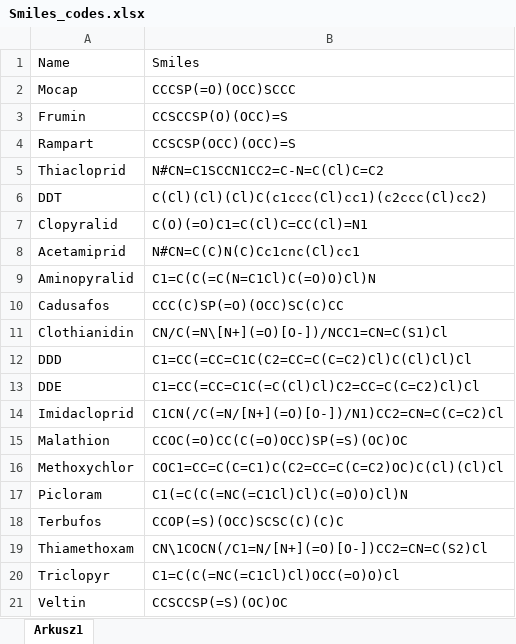
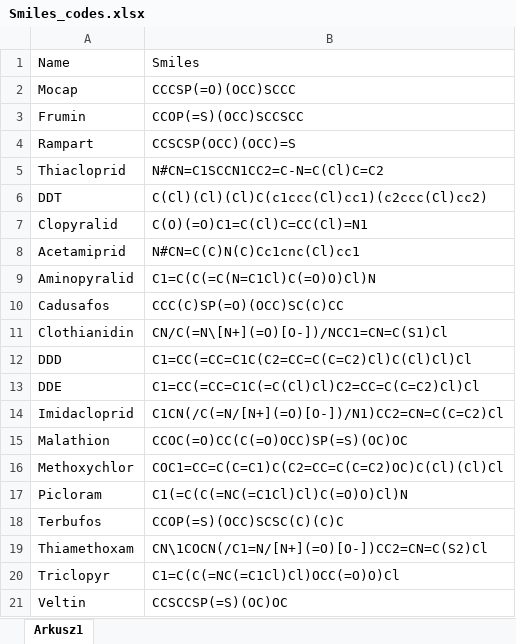
Before and after one commit to Kubabob/chemical-data-explorer, an Excel workbook: Smiles_codes.xlsx, sheet Arkusz1, drawn as a sheet; values as stored, in another font and other column widths than the file's, no borders; the diff names each change by its address in the sheet, - before the commit and + after, or states it on an @@ line.

Commit message:
found little mistake in smiles codes which inducded wrong data in descriptors and hca

```diff
--- a/Smiles_codes.xlsx (sheet Arkusz1)
+++ b/Smiles_codes.xlsx (sheet Arkusz1)
-B3: CCSCCSP(O)(OCC)=S
+B3: CCOP(=S)(OCC)SCCSCC
```
Also changed, not shown: Descriptors.xlsx, 2 other files.
